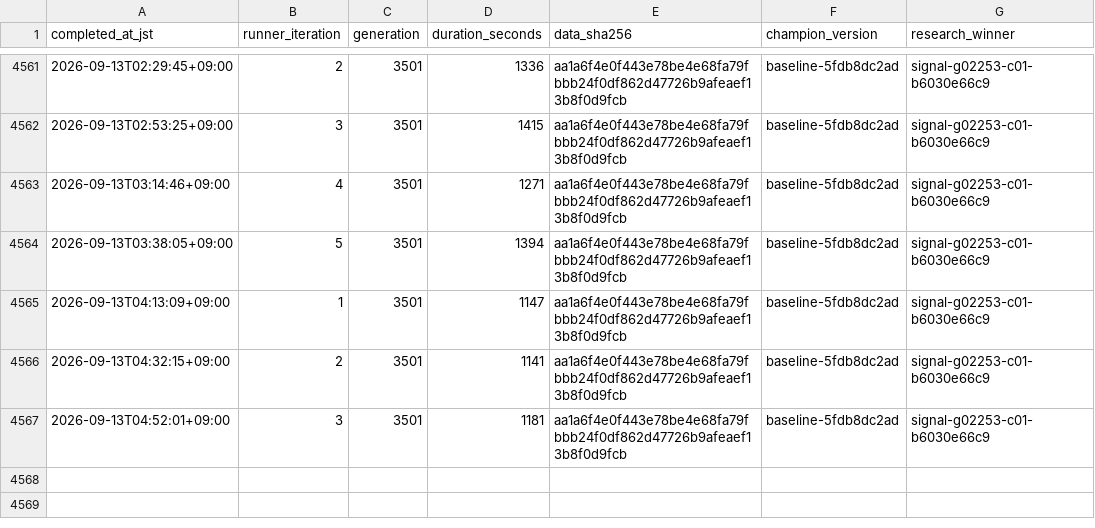
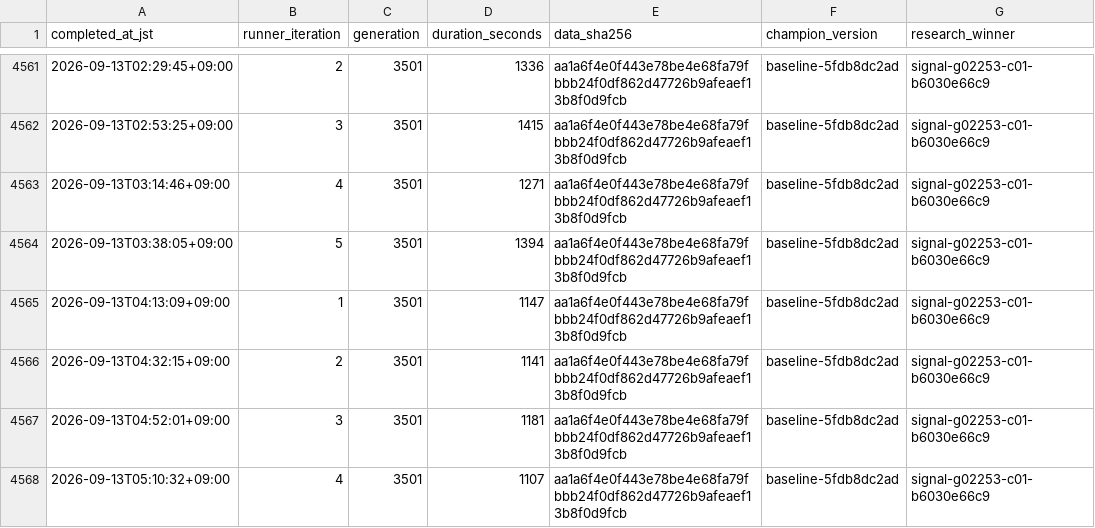
Before and after one commit to Joker7822/LOTO7_AI_AGENT, a CSV file: loto7_agent_output/execution_metrics.csv, drawn as a sheet; only a part is shown, gaps mark what is left out.

```diff
--- a/loto7_agent_output/execution_metrics.csv
+++ b/loto7_agent_output/execution_metrics.csv
@@ -4567 +4567,2 @@ completed_at_jst,runner_iteration,generation,duration_seconds,data_sha256,champi
 2026-09-13T04:52:01+09:00,3,3501,1181,aa1a6f4e0f443e78be4e68fa79fbbb24f0df862d47726b9afeaef13b8f0d9fcb,baseline-5fdb8dc2ad,signal-g02253-c01-b6030e66c9
+2026-09-13T05:10:32+09:00,4,3501,1107,aa1a6f4e0f443e78be4e68fa79fbbb24f0df862d47726b9afeaef13b8f0d9fcb,baseline-5fdb8dc2ad,signal-g02253-c01-b6030e66c9
```
Also changed, not shown: loto7_agent_output/prediction_history.csv, 5 other files.
